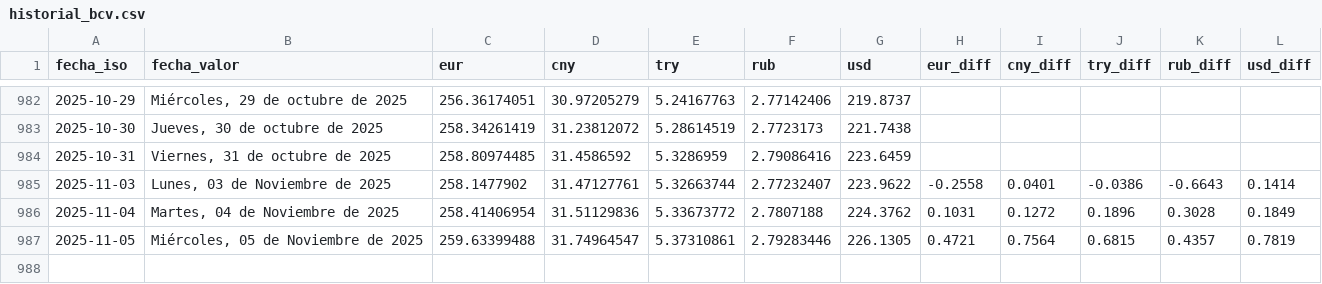
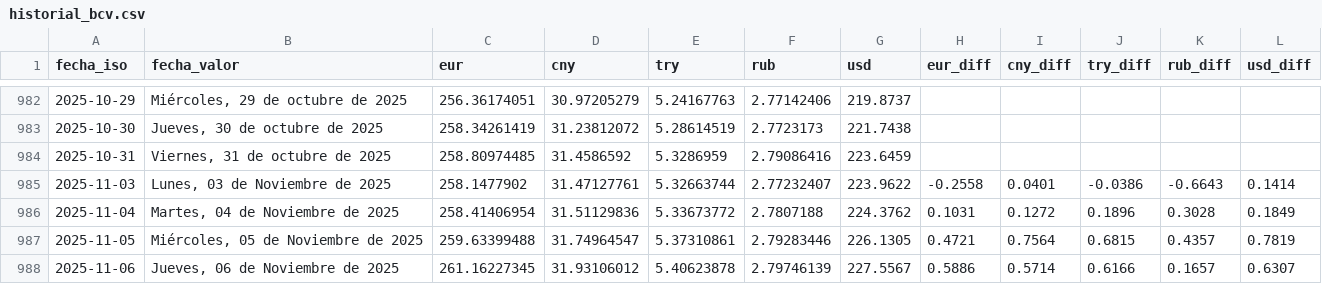
Before and after one commit to ESuarezPeraza/API-BCV, a CSV file: historial_bcv.csv, drawn as a sheet; only a part is shown, gaps mark what is left out.

Commit message:
Actualización automática de tasa BCV

```diff
--- a/historial_bcv.csv
+++ b/historial_bcv.csv
@@ -987 +987,2 @@ fecha_iso,fecha_valor,eur,cny,try,rub,usd,eur_diff,cny_diff,try_diff,rub_diff,us
 2025-11-05,"Miércoles, 05 de Noviembre de 2025",259.63399488,31.74964547,5.37310861,2.79283446,226.1305,0.4721,0.7564,0.6815,0.4357,0.7819
+2025-11-06,"Jueves, 06 de Noviembre de 2025",261.16227345,31.93106012,5.40623878,2.79746139,227.5567,0.5886,0.5714,0.6166,0.1657,0.6307
```
